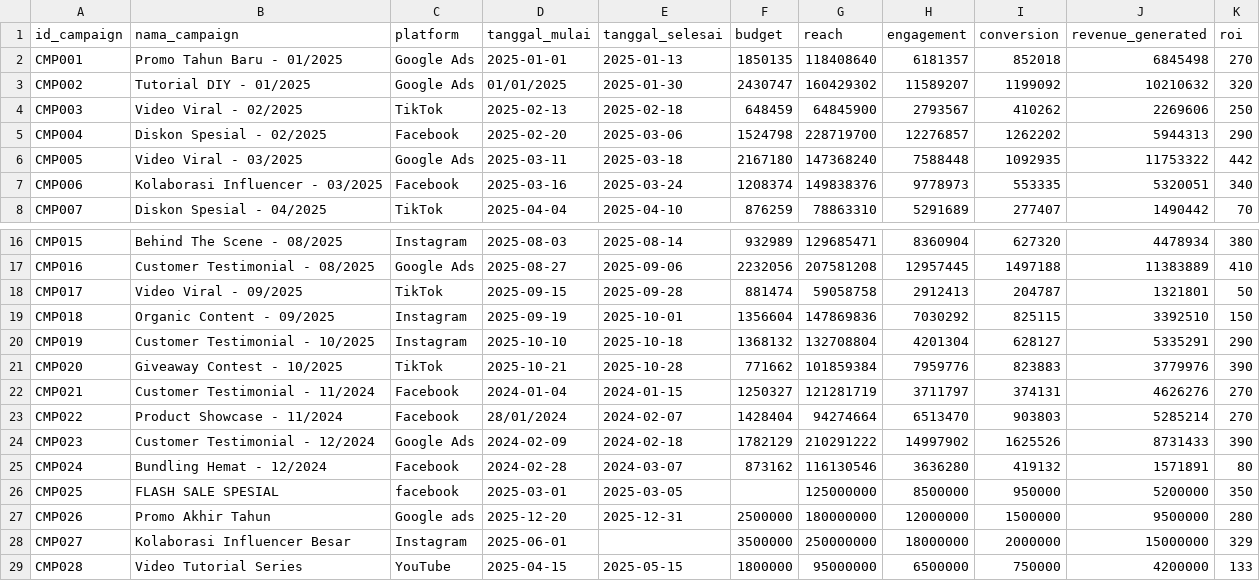
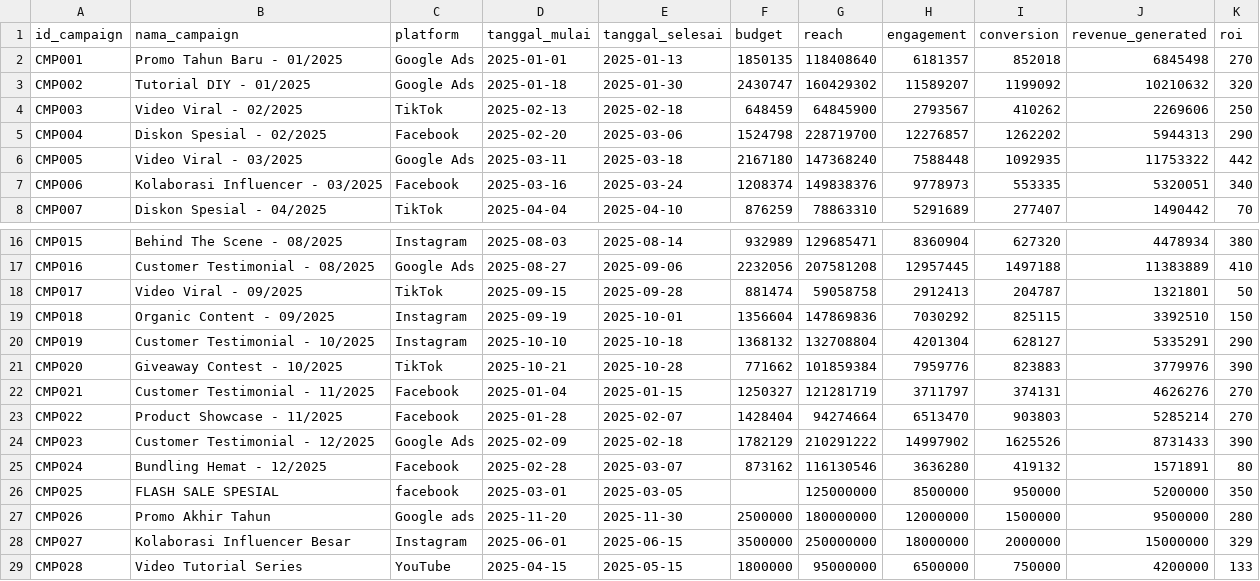
Before and after one commit to roqianjas/unm-s7, a CSV file: tugas-selesai/05_business_intelligence/data/raw/06_marketing_campaign_raw.csv, drawn as a sheet; only a part is shown, gaps mark what is left out.

```diff
--- a/tugas-selesai/05_business_intelligence/data/raw/06_marketing_campaign_raw.csv
+++ b/tugas-selesai/05_business_intelligence/data/raw/06_marketing_campaign_raw.csv
@@ -2,3 +2,3 @@ id_campaign,nama_campaign,platform,tanggal_mulai,tanggal_selesai,budget,reach,en
 CMP001,Promo Tahun Baru - 01/2025,Google Ads,2025-01-01,2025-01-13,1850135,118408640,6181357,852018,6845498,270
-CMP002,Tutorial DIY - 01/2025,Google Ads,01/01/2025,2025-01-30,2430747,160429302,11589207,1199092,10210632,320
+CMP002,Tutorial DIY - 01/2025,Google Ads,2025-01-18,2025-01-30,2430747,160429302,11589207,1199092,10210632,320
 CMP003,Video Viral - 02/2025,TikTok,2025-02-13,2025-02-18,648459,64845900,2793567,410262,2269606,250
@@ -21,9 +21,9 @@ CMP019,Customer Testimonial - 10/2025,Instagram,2025-10-10,2025-10-18,1368132,13
 CMP020,Giveaway Contest - 10/2025,TikTok,2025-10-21,2025-10-28,771662,101859384,7959776,823883,3779976,390
-CMP021,Customer Testimonial - 11/2024,Facebook,2024-01-04,2024-01-15,1250327,121281719,3711797,374131,4626276,270
-CMP022,Product Showcase - 11/2024,Facebook,28/01/2024,2024-02-07,1428404,94274664,6513470,903803,5285214,270
-CMP023,Customer Testimonial - 12/2024,Google Ads,2024-02-09,2024-02-18,1782129,210291222,14997902,1625526,8731433,390
-CMP024,Bundling Hemat - 12/2024,Facebook,2024-02-28,2024-03-07,873162,116130546,3636280,419132,1571891,80
+CMP021,Customer Testimonial - 11/2025,Facebook,2025-01-04,2025-01-15,1250327,121281719,3711797,374131,4626276,270
+CMP022,Product Showcase - 11/2025,Facebook,2025-01-28,2025-02-07,1428404,94274664,6513470,903803,5285214,270
+CMP023,Customer Testimonial - 12/2025,Google Ads,2025-02-09,2025-02-18,1782129,210291222,14997902,1625526,8731433,390
+CMP024,Bundling Hemat - 12/2025,Facebook,2025-02-28,2025-03-07,873162,116130546,3636280,419132,1571891,80
 CMP025,FLASH SALE SPESIAL,facebook,2025-03-01,2025-03-05,,125000000,8500000,950000,5200000,350
-CMP026,Promo Akhir Tahun,Google ads,2025-12-20,2025-12-31,2500000,180000000,12000000,1500000,9500000,280
-CMP027,Kolaborasi Influencer Besar,Instagram,2025-06-01,,3500000,250000000,18000000,2000000,15000000,329
+CMP026,Promo Akhir Tahun,Google ads,2025-11-20,2025-11-30,2500000,180000000,12000000,1500000,9500000,280
+CMP027,Kolaborasi Influencer Besar,Instagram,2025-06-01,2025-06-15,3500000,250000000,18000000,2000000,15000000,329
 CMP028,Video Tutorial Series,YouTube,2025-04-15,2025-05-15,1800000,95000000,6500000,750000,4200000,133
```
Also changed, not shown: tugas-selesai/05_business_intelligence/data/03_transaksi_penjualan.csv, tugas-selesai/05_business_intelligence/data/05_biaya_operasional.csv, 21 other files.
